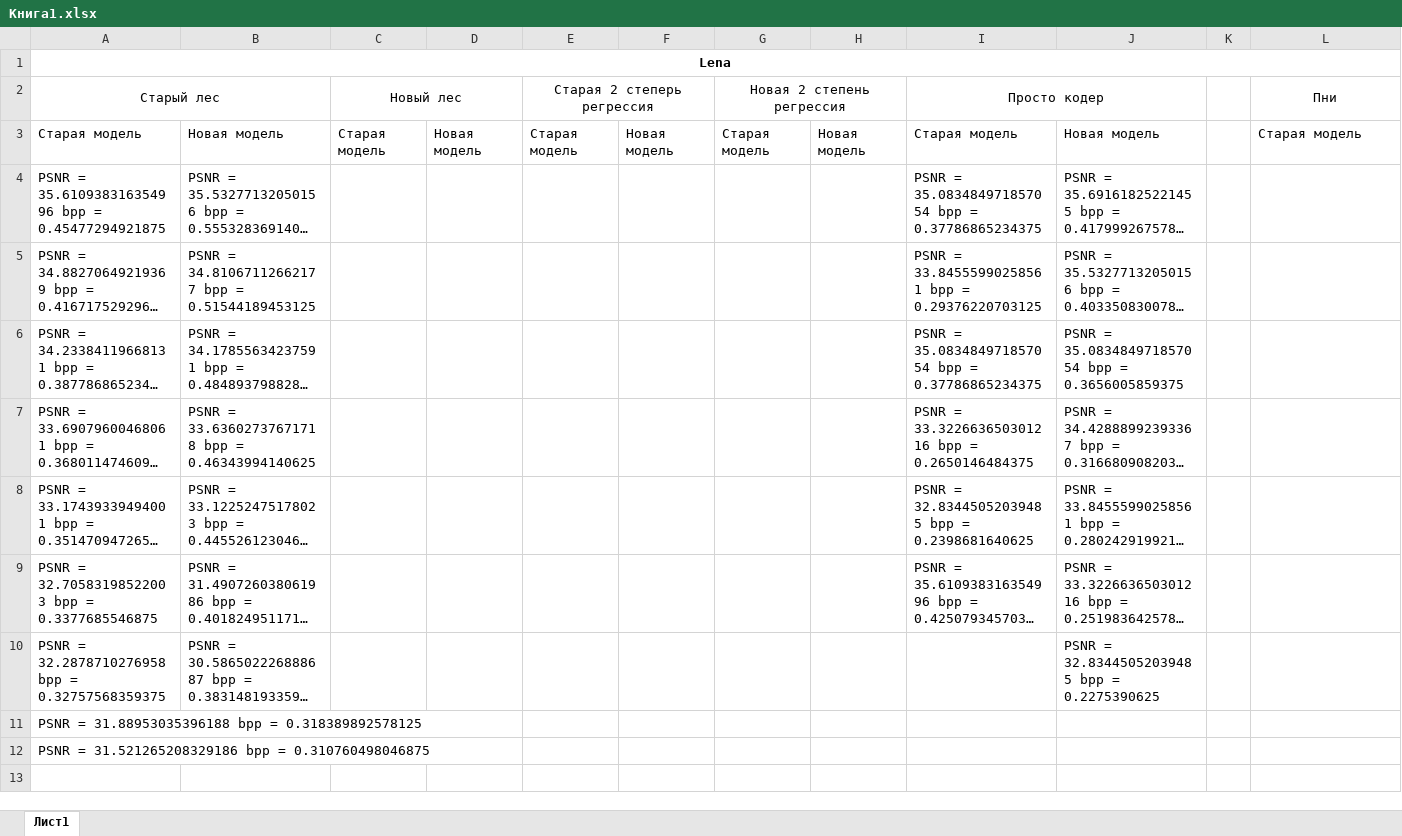
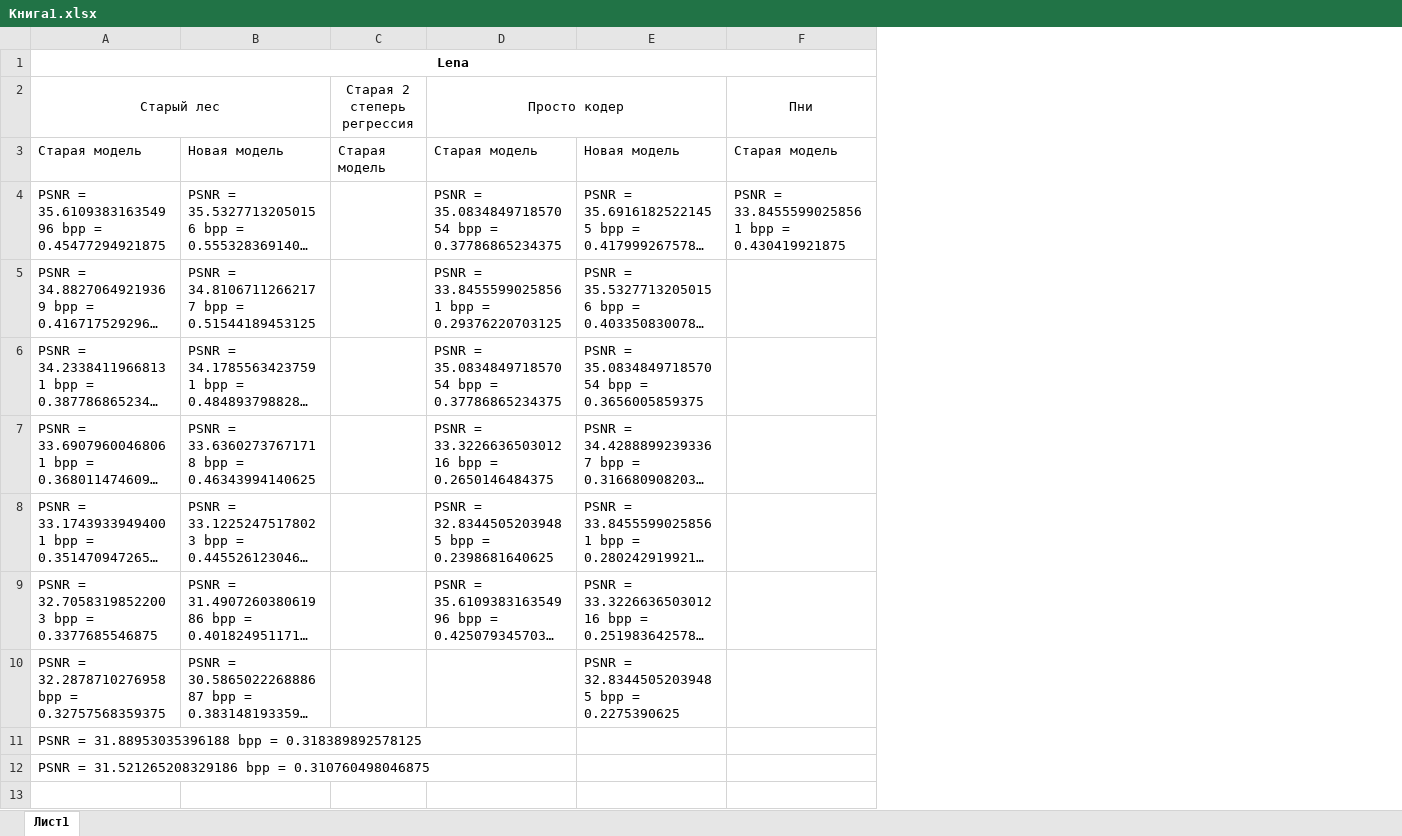
Before and after one commit to drkwdck/Codec, an Excel workbook: Книга1.xlsx, sheet Лист1, drawn as a sheet; only a part is shown; long unchanged cells end in …; values as stored, in another font and other column widths than the file's, no borders; removed rows and columns are numbered as before the commit, all else as after; the diff covers the shown part only; the diff names each change by its address in the sheet, - before the commit and + after, or states it on an @@ line.

```diff
--- a/Книга1.xlsx (sheet Лист1)
+++ b/Книга1.xlsx (sheet Лист1)
-column C, rows 2-3: Новый лес | Старая модель
-column D, row 3: Новая модель
-column F, row 3: Новая модель
-column G, rows 2-3: Новая 2 степень регрессия | Старая модель
-column H, row 3: Новая модель
-column K, empty
-E2:F2 merged
-F4: (empty)
+F4: PSNR = 33.84555990258561 bpp = 0.430419921875
```
Also changed, not shown: 9 added rows, 7 removed rows, 8 edited cells and merged cells elsewhere in this sheet, 7 other files.
